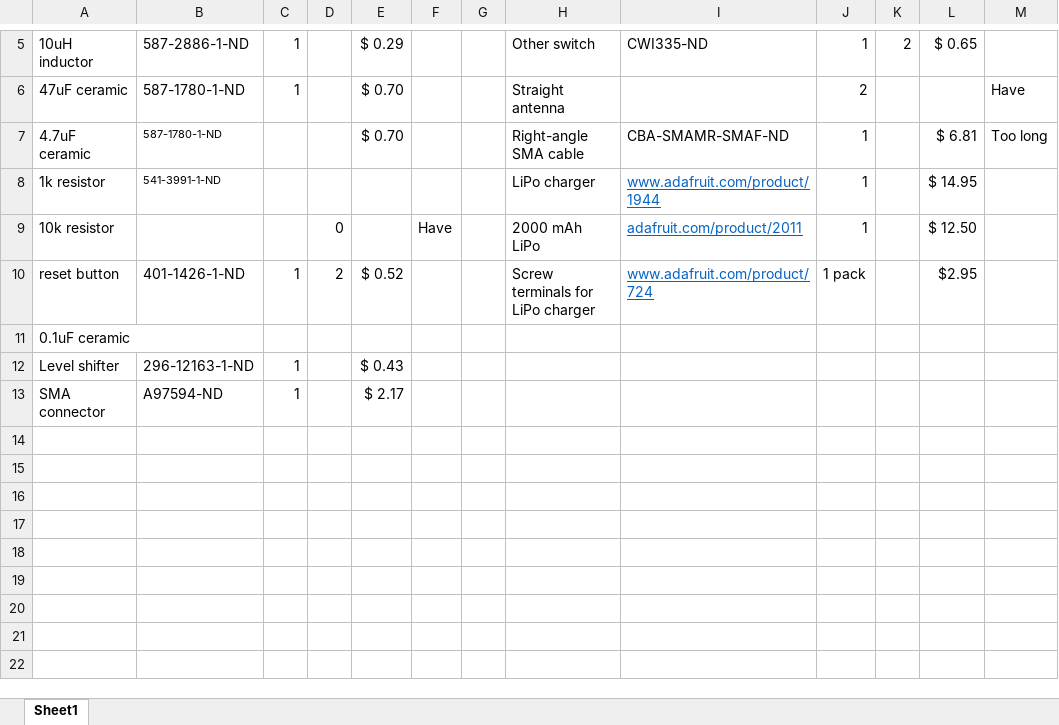
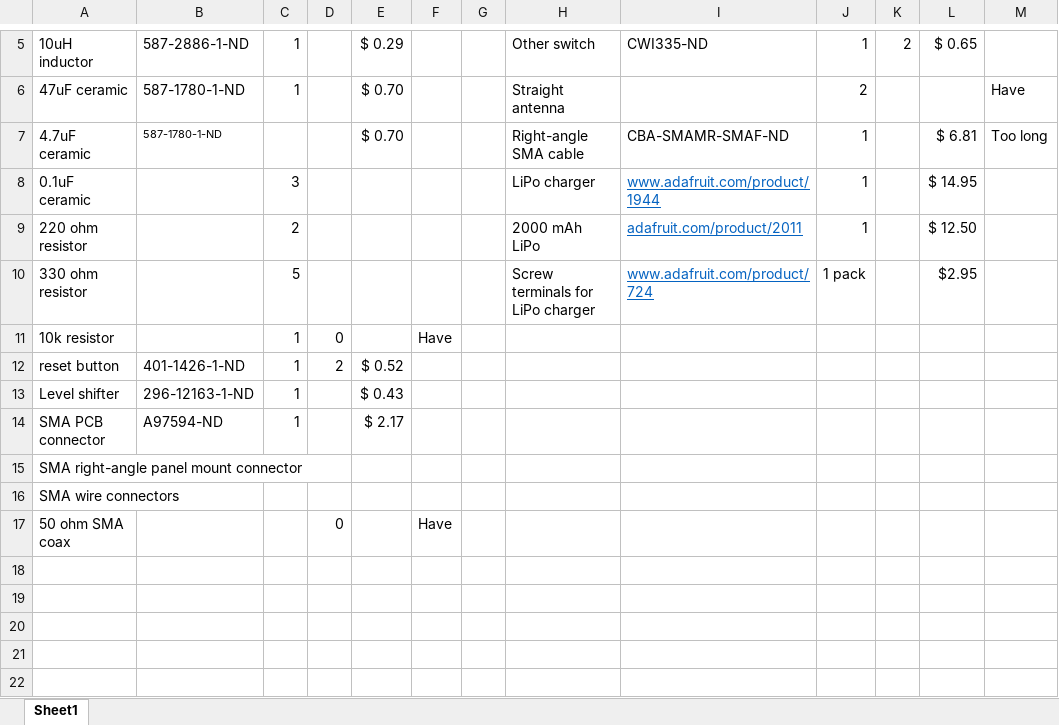
Before and after one commit to RoboJackets/roboracing-electrical, an Excel workbook: sedani/estop/estop-1.0-bom.xlsx, sheet Sheet1, drawn as a sheet; only a part is shown, gaps mark what is left out; values as stored, in another font and other column widths than the file's, no borders; removed rows and columns are numbered as before the commit, all else as after; the diff names each change by its address in the sheet, - before the commit and + after, or states it on an @@ line.

```diff
--- a/sedani/estop/estop-1.0-bom.xlsx (sheet Sheet1)
+++ b/sedani/estop/estop-1.0-bom.xlsx (sheet Sheet1)
-A8: 1k resistor
+A8: 0.1uF ceramic
-B8: 541-3991-1-ND
+B8: (empty)
-C8: (empty)
+C8: 3
+row 9: 220 ohm resistor |  | 2 |  |  |  |  | 2000 mAh LiPo | adafruit.com/product/2011 | 1 |  | $ 12.50
+row 10: 330 ohm resistor |  | 5 |  |  |  |  | Screw terminals for LiPo charger | www.adafruit.com/product/724 | 1 pack |  | $2.95
-C11: (empty)
+C11: 1
-H11: 2000 mAh LiPo
+H11: (empty)
-I11: adafruit.com/product/2011
+I11: (empty)
-J11: 1
+J11: (empty)
-L11: $ 12.50
+L11: (empty)
-H12: Screw terminals for LiPo charger
+H12: (empty)
-I12: www.adafruit.com/product/724
+I12: (empty)
-J12: 1 pack
+J12: (empty)
-L12: $2.95
+L12: (empty)
-row 11: 0.1uF ceramic
-A14: SMA connector
+A14: SMA PCB connector
-A15: (empty)
+A15: SMA right-angle panel mount connector
-A16: (empty)
+A16: SMA wire connectors
-row 17: (empty)
+row 17: 50 ohm SMA coax |  |  | 0 |  | Have
-row 17: (empty)
```
Also changed, not shown: 2 other files.
